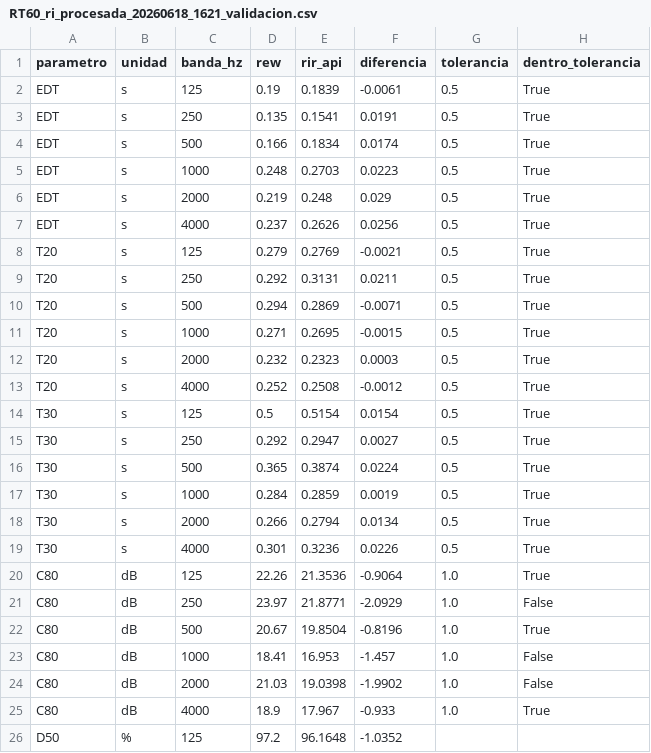
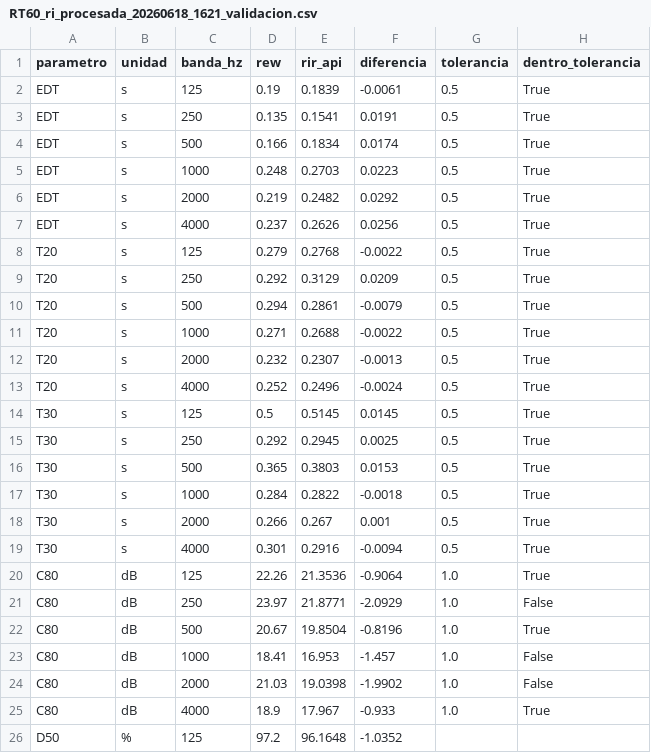
Before and after one commit to IvoNManoli/Trabajo_Practico_Senales_y_Sistemas_2026---RIR_API, a CSV file: docs/m3/tablas_validacion/RT60_ri_procesada_20260618_1621_validacion.csv, drawn as a sheet; only a part is shown.

```diff
--- a/docs/m3/tablas_validacion/RT60_ri_procesada_20260618_1621_validacion.csv
+++ b/docs/m3/tablas_validacion/RT60_ri_procesada_20260618_1621_validacion.csv
@@ -5,16 +5,16 @@ EDT,s,500,0.166,0.1834,0.0174,0.5,True
 EDT,s,1000,0.248,0.2703,0.0223,0.5,True
-EDT,s,2000,0.219,0.248,0.029,0.5,True
+EDT,s,2000,0.219,0.2482,0.0292,0.5,True
 EDT,s,4000,0.237,0.2626,0.0256,0.5,True
-T20,s,125,0.279,0.2769,-0.0021,0.5,True
-T20,s,250,0.292,0.3131,0.0211,0.5,True
-T20,s,500,0.294,0.2869,-0.0071,0.5,True
-T20,s,1000,0.271,0.2695,-0.0015,0.5,True
-T20,s,2000,0.232,0.2323,0.0003,0.5,True
-T20,s,4000,0.252,0.2508,-0.0012,0.5,True
-T30,s,125,0.5,0.5154,0.0154,0.5,True
-T30,s,250,0.292,0.2947,0.0027,0.5,True
-T30,s,500,0.365,0.3874,0.0224,0.5,True
-T30,s,1000,0.284,0.2859,0.0019,0.5,True
-T30,s,2000,0.266,0.2794,0.0134,0.5,True
-T30,s,4000,0.301,0.3236,0.0226,0.5,True
+T20,s,125,0.279,0.2768,-0.0022,0.5,True
+T20,s,250,0.292,0.3129,0.0209,0.5,True
+T20,s,500,0.294,0.2861,-0.0079,0.5,True
+T20,s,1000,0.271,0.2688,-0.0022,0.5,True
+T20,s,2000,0.232,0.2307,-0.0013,0.5,True
+T20,s,4000,0.252,0.2496,-0.0024,0.5,True
+T30,s,125,0.5,0.5145,0.0145,0.5,True
+T30,s,250,0.292,0.2945,0.0025,0.5,True
+T30,s,500,0.365,0.3803,0.0153,0.5,True
+T30,s,1000,0.284,0.2822,-0.0018,0.5,True
+T30,s,2000,0.266,0.267,0.001,0.5,True
+T30,s,4000,0.301,0.2916,-0.0094,0.5,True
 C80,dB,125,22.26,21.3536,-0.9064,1.0,True
```
Also changed, not shown: docs/m3/tablas_validacion/(REW)RT60_elveden_hall_validacion.csv, 9 other files.
